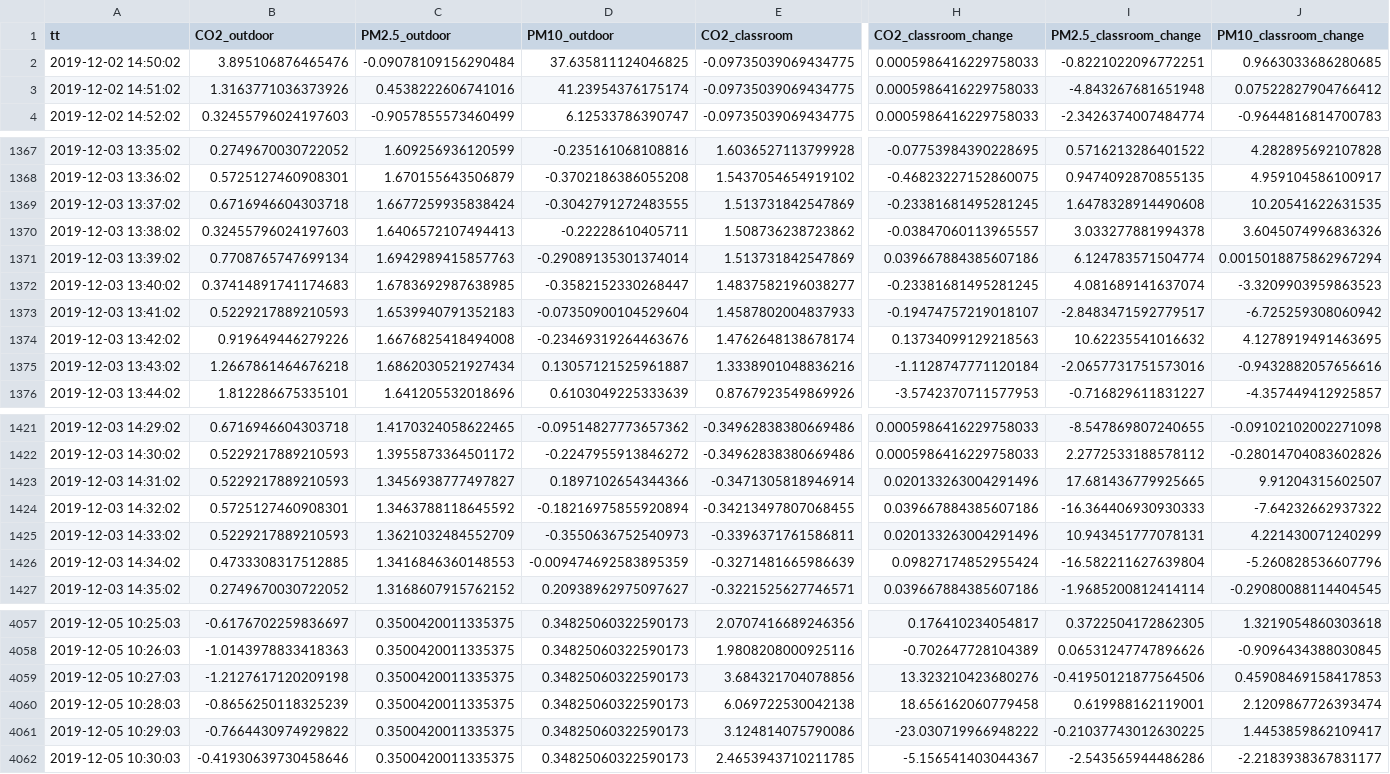
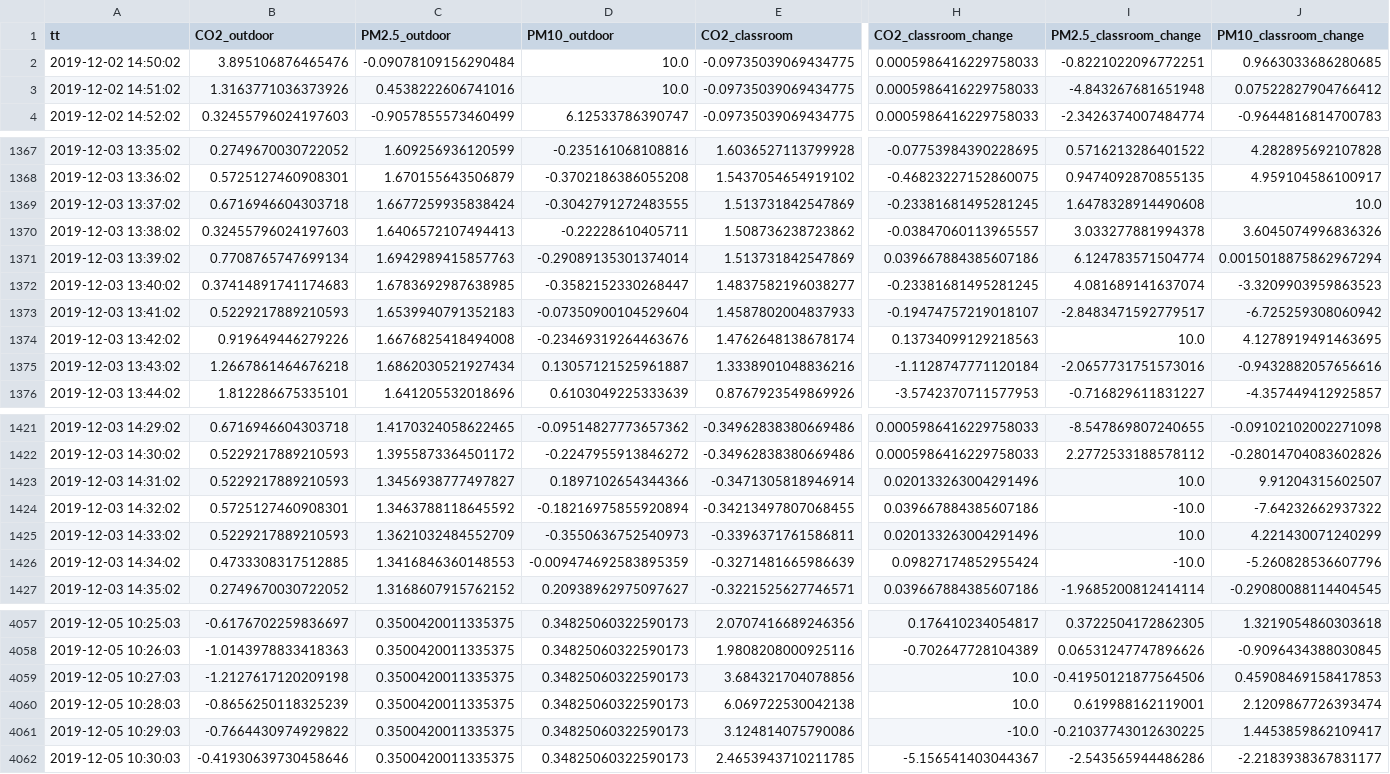
Before and after one commit to hanyeob/fine_dust, a CSV file: nsc_based/scaled_data/sdc_scaled.csv, drawn as a sheet; only a part is shown, gaps mark what is left out; the diff covers the shown part only; the diff names each change by its address in the sheet, - before the commit and + after, or states it on an @@ line.

```diff
--- a/nsc_based/scaled_data/sdc_scaled.csv
+++ b/nsc_based/scaled_data/sdc_scaled.csv
-D2 (PM10_outdoor): 37.635811124046825
+D2 (PM10_outdoor): 10.0
-D3 (PM10_outdoor): 41.23954376175174
+D3 (PM10_outdoor): 10.0
-J1369 (PM10_classroom_change): 10.20541622631535
+J1369 (PM10_classroom_change): 10.0
-I1374 (PM2.5_classroom_change): 10.62235541016632
+I1374 (PM2.5_classroom_change): 10.0
-I1423 (PM2.5_classroom_change): 17.681436779925665
+I1423 (PM2.5_classroom_change): 10.0
-I1424 (PM2.5_classroom_change): -16.364406930930333
+I1424 (PM2.5_classroom_change): -10.0
-I1425 (PM2.5_classroom_change): 10.943451777078131
+I1425 (PM2.5_classroom_change): 10.0
-I1426 (PM2.5_classroom_change): -16.582211627639804
+I1426 (PM2.5_classroom_change): -10.0
-H4059 (CO2_classroom_change): 13.323210423680276
+H4059 (CO2_classroom_change): 10.0
-H4060 (CO2_classroom_change): 18.656162060779458
+H4060 (CO2_classroom_change): 10.0
-H4061 (CO2_classroom_change): -23.030719966948222
+H4061 (CO2_classroom_change): -10.0
```
Also changed, not shown: 5 edited cells elsewhere in this file, nsc_based/scaled_data/sic_scaled.csv, 4 other files.
